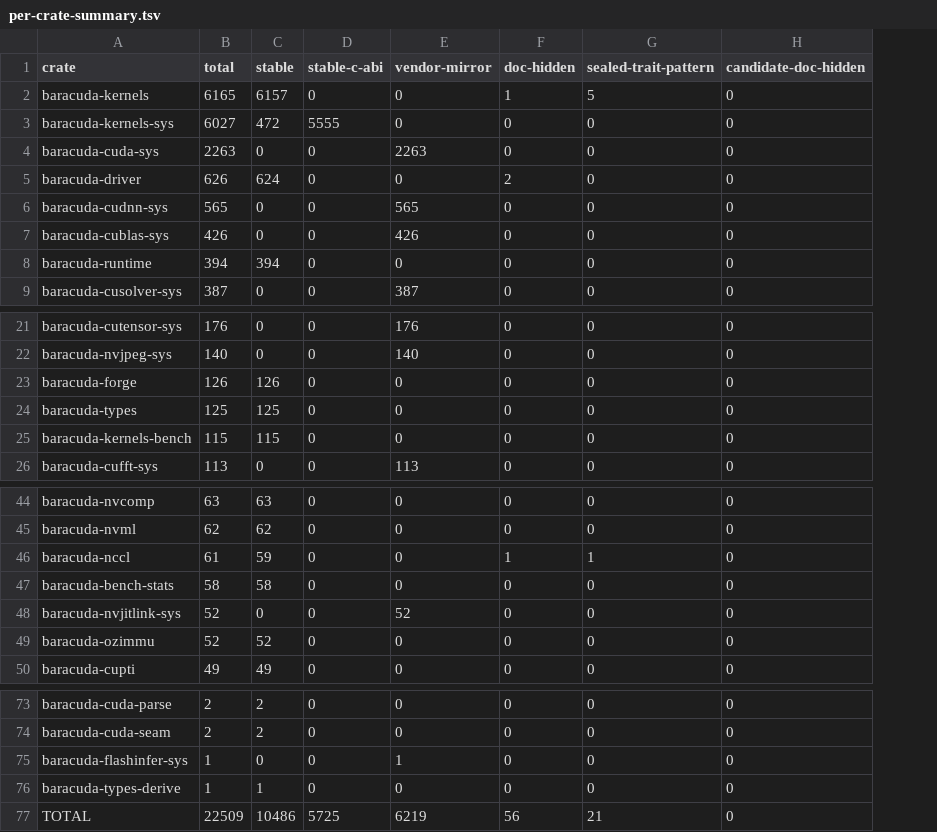
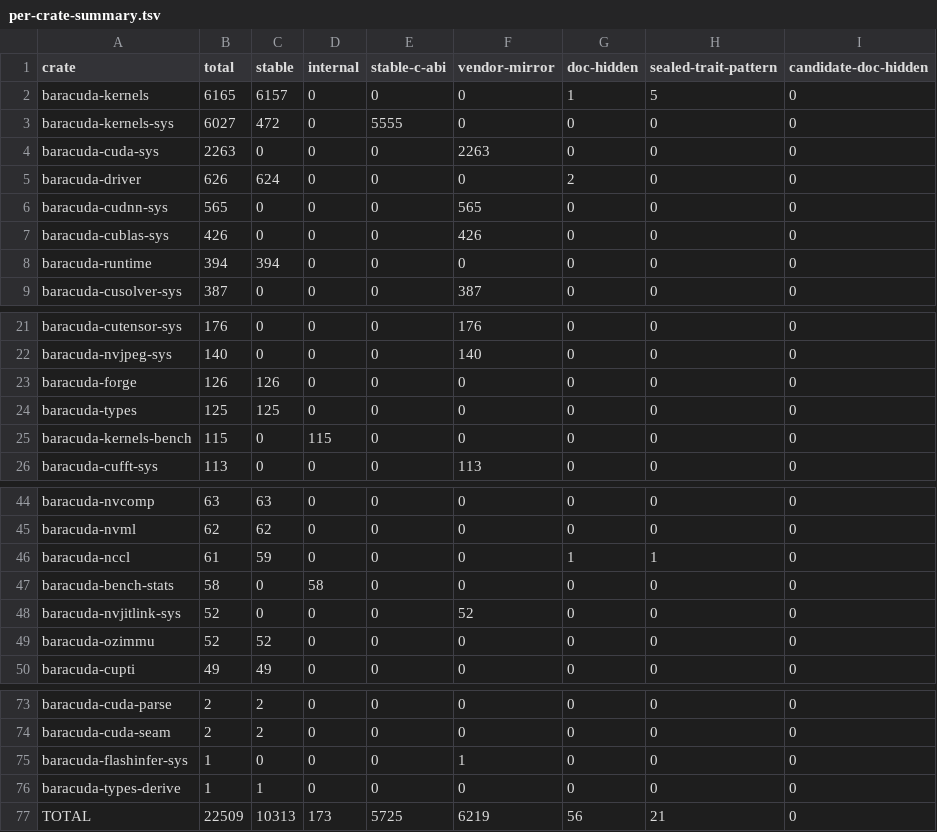
Before and after one commit to ThinkersJournal/baracuda, a TSV file: docs/planning/api-freeze/per-crate-summary.tsv, drawn as a sheet; only a part is shown, gaps mark what is left out; the diff names each change by its address in the sheet, - before the commit and + after, or states it on an @@ line.

```diff
--- a/docs/planning/api-freeze/per-crate-summary.tsv
+++ b/docs/planning/api-freeze/per-crate-summary.tsv
+column D (internal), rows 2-9: all 0; rows 21-26: 0 | 0 | 0 | 0 | 115 | 0; rows 44-50: 0 | 0 | 0 | 58 | 0 | 0 | 0; rows 73-77: 0 | 0 | 0 | 0 | 173
-C25 (stable): 115
+C25 (stable): 0
-C47 (stable): 58
+C47 (stable): 0
-C77 (stable): 10486
+C77 (stable): 10313
```
Also changed, not shown: 5 other files.
